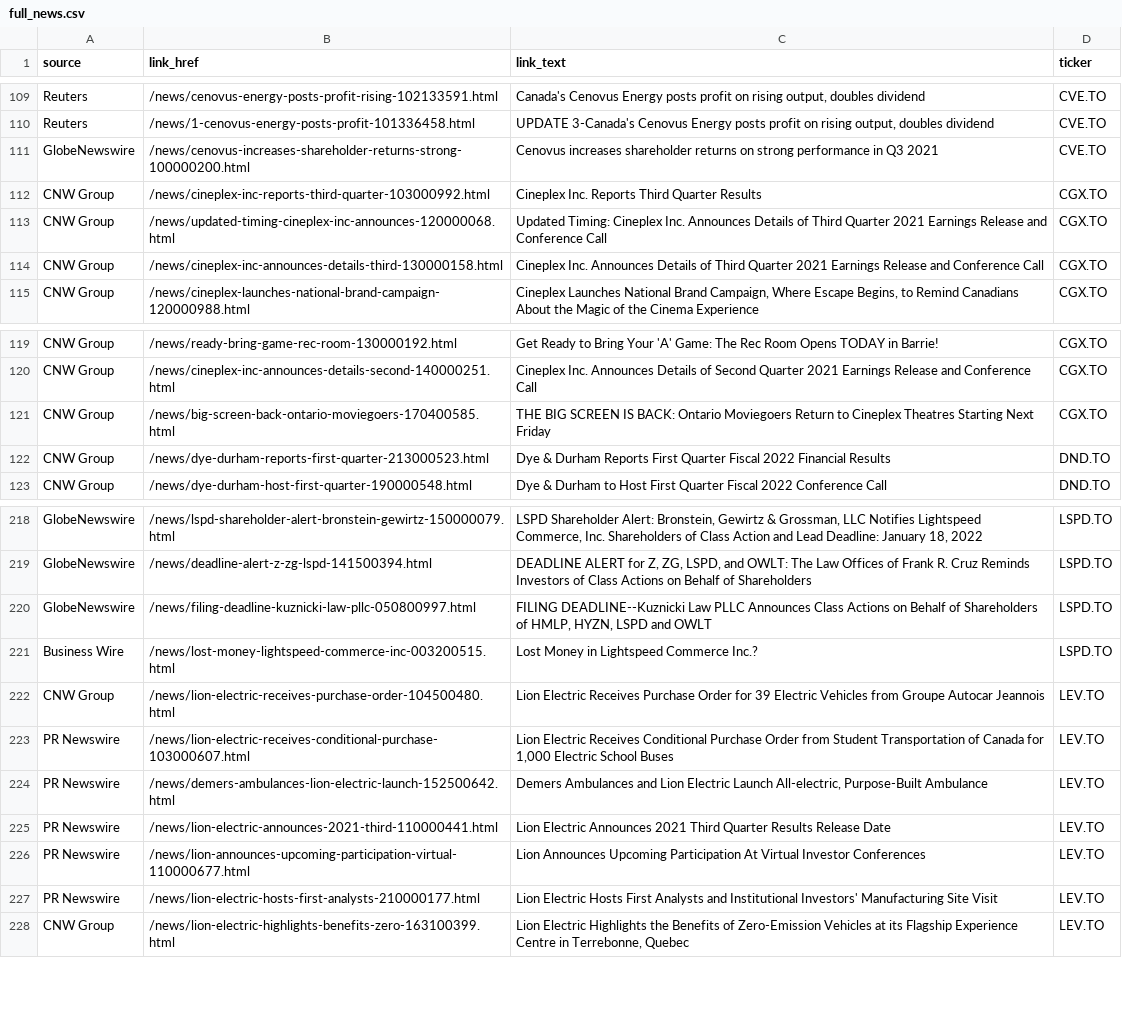
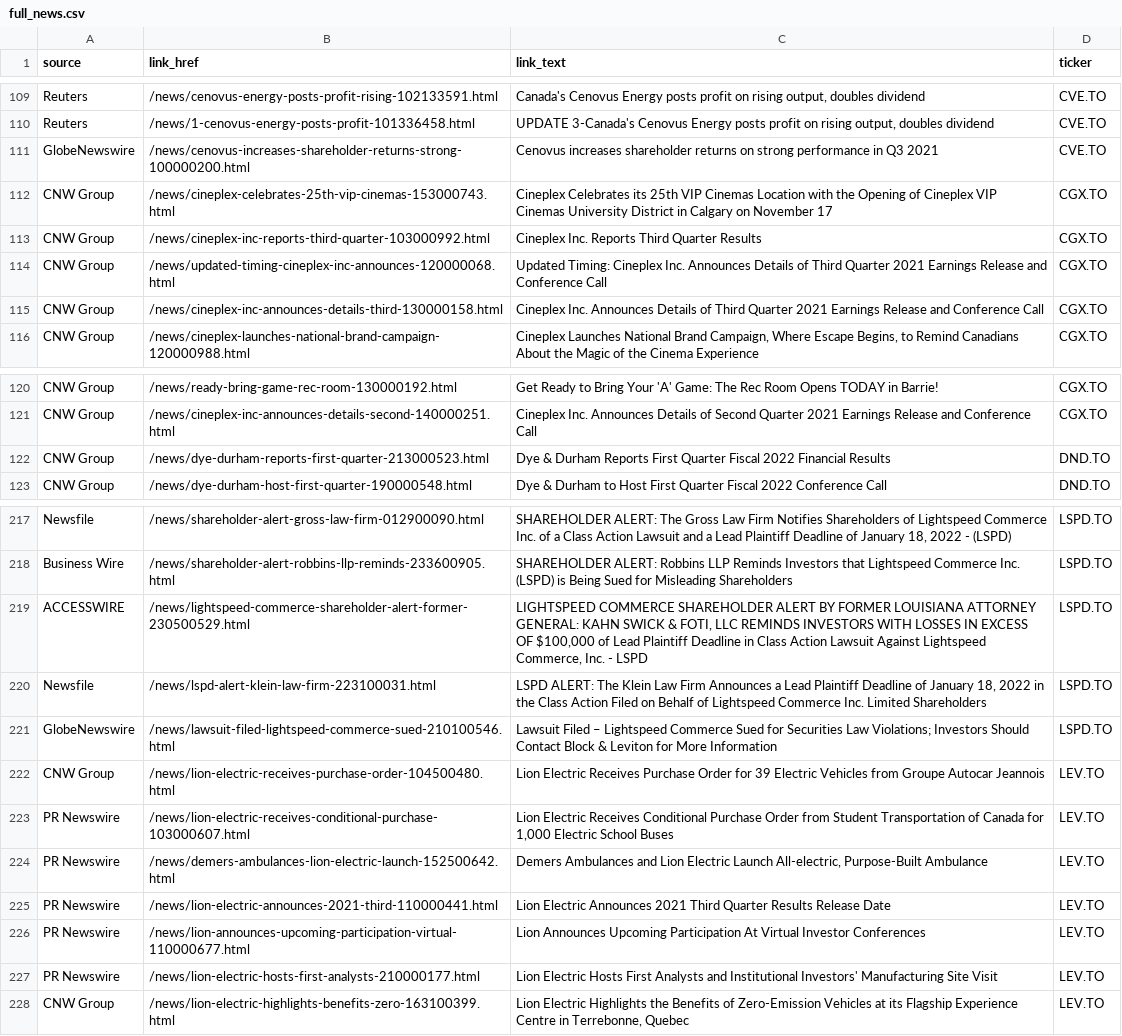
Before and after one commit to dli-invest/halts_and_news, a CSV file: full_news.csv, drawn as a sheet; only a part is shown, gaps mark what is left out; removed rows and columns are numbered as before the commit, all else as after; the diff covers the shown part only; the diff names each change by its address in the sheet, - before the commit and + after, or states it on an @@ line.

```diff
--- a/full_news.csv
+++ b/full_news.csv
+row 112: CNW Group | /news/cineplex-celebrates-25th-vip-cinemas-153000743.html | Cineplex Celebrates its 25th VIP Cinemas Location with the Opening of Cineplex VIP Cinemas University District in Calgary on November 17 | CGX.TO
-row 121: CNW Group | /news/big-screen-back-ontario-moviegoers-170400585.html | THE BIG SCREEN IS BACK: Ontario Moviegoers Return to Cineplex Theatres Starting Next Friday | CGX.TO
-A217 (source): GlobeNewswire
+A217 (source): Newsfile
-B217 (link_href): /news/lspd-shareholder-alert-bronstein-gewirtz-150000079.html
+B217 (link_href): /news/shareholder-alert-gross-law-firm-012900090.html
-C217 (link_text): LSPD Shareholder Alert: Bronstein, Gewirtz & Grossman, LLC Notifies Lightspeed Commerce, Inc. Shareholders of Class Action and Lead Deadline: January 18, 2022
+C217 (link_text): SHAREHOLDER ALERT: The Gross Law Firm Notifies Shareholders of Lightspeed Commerce Inc. of a Class Action Lawsuit and a Lead Plaintiff Deadline of January 18, 2022 - (LSPD)
-row 219: GlobeNewswire | /news/deadline-alert-z-zg-lspd-141500394.html | DEADLINE ALERT for Z, ZG, LSPD, and OWLT: The Law Offices of Frank R. Cruz Reminds Investors of Class Actions on Behalf of Shareholders | LSPD.TO
-row 220: GlobeNewswire | /news/filing-deadline-kuznicki-law-pllc-050800997.html | FILING DEADLINE--Kuznicki Law PLLC Announces Class Actions on Behalf of Shareholders of HMLP, HYZN, LSPD and OWLT | LSPD.TO
-B218 (link_href): /news/lost-money-lightspeed-commerce-inc-003200515.html
+B218 (link_href): /news/shareholder-alert-robbins-llp-reminds-233600905.html
-C218 (link_text): Lost Money in Lightspeed Commerce Inc.?
+C218 (link_text): SHAREHOLDER ALERT: Robbins LLP Reminds Investors that Lightspeed Commerce Inc. (LSPD) is Being Sued for Misleading Shareholders
+row 219: ACCESSWIRE | /news/lightspeed-commerce-shareholder-alert-former-230500529.html | LIGHTSPEED COMMERCE SHAREHOLDER ALERT BY FORMER LOUISIANA ATTORNEY GENERAL: KAHN SWICK & FOTI, LLC REMINDS INVESTORS WITH LOSSES IN EXCESS OF $100,000 of Lead Plaintiff Deadline in Class Action Lawsuit Against Lightspeed Commerce, Inc. - LSPD | LSPD.TO
+row 220: Newsfile | /news/lspd-alert-klein-law-firm-223100031.html | LSPD ALERT: The Klein Law Firm Announces a Lead Plaintiff Deadline of January 18, 2022 in the Class Action Filed on Behalf of Lightspeed Commerce Inc. Limited Shareholders | LSPD.TO
+row 221: GlobeNewswire | /news/lawsuit-filed-lightspeed-commerce-sued-210100546.html | Lawsuit Filed – Lightspeed Commerce Sued for Securities Law Violations; Investors Should Contact Block & Leviton for More Information | LSPD.TO
```
Also changed, not shown: 4 added rows, 5 removed rows and 23 edited cells elsewhere in this file, halts.csv, news.csv.
